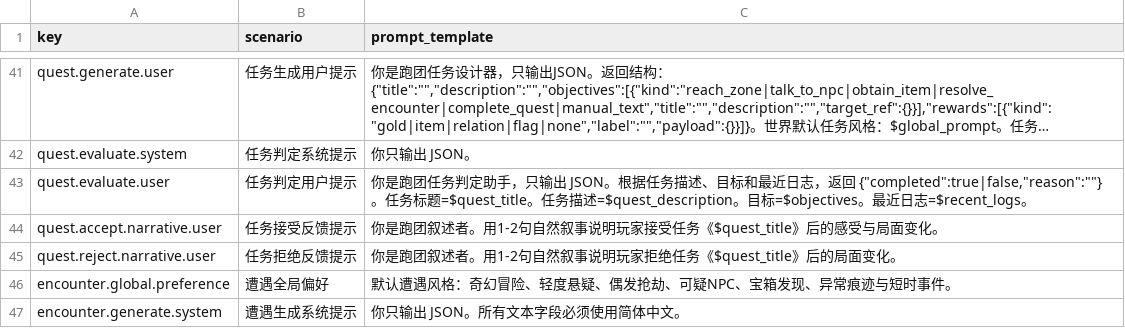
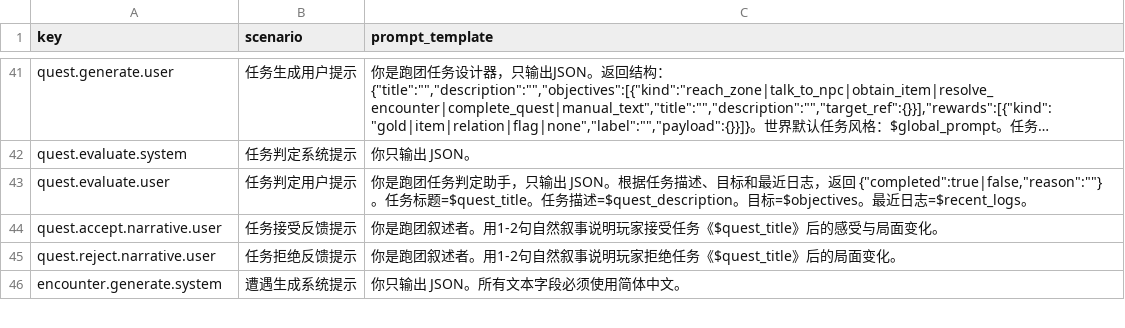
Before and after one commit to Duckkings/gptroleplayweb, a CSV file: prompts/ai-prompts.csv, drawn as a sheet; only a part is shown, gaps mark what is left out; long unchanged cells end in …; the diff covers the shown part only; the diff names each change by its address in the sheet, - before the commit and + after, or states it on an @@ line.

Commit message:
feat: extend chat, map, encounter, and world systems

```diff
--- a/prompts/ai-prompts.csv
+++ b/prompts/ai-prompts.csv
-row 46: encounter.global.preference | 遭遇全局偏好 | 默认遭遇风格：奇幻冒险、轻度悬疑、偶发抢劫、可疑NPC、宝箱发现、异常痕迹与短时事件。
```
Also changed, not shown: 3 edited cells elsewhere in this file, 45 other files.
